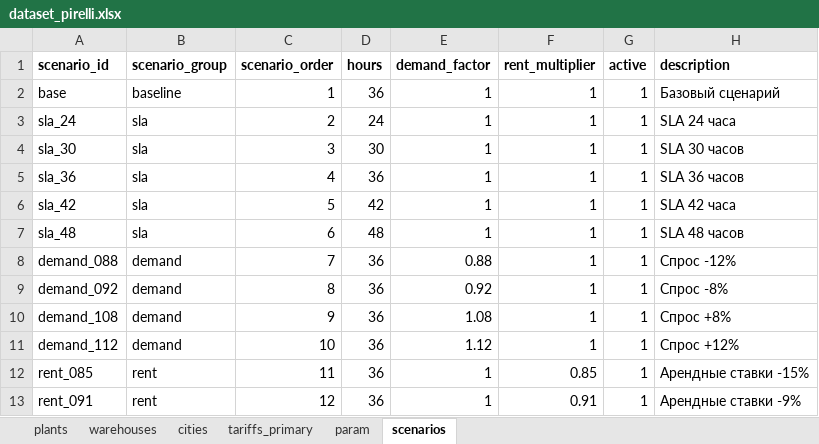
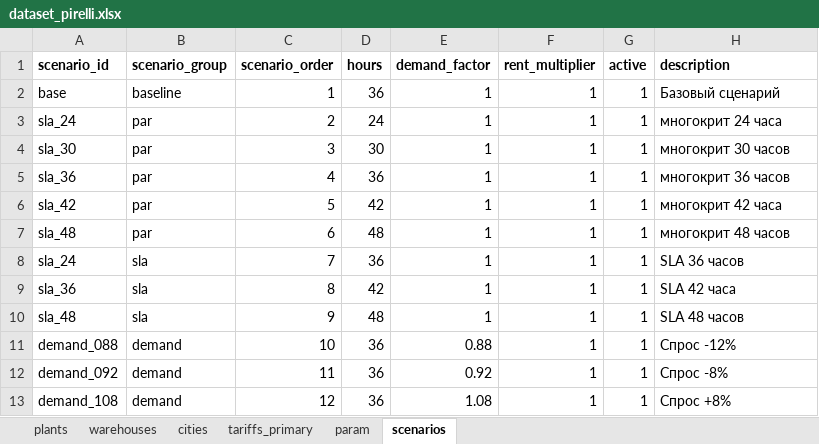
Before and after one commit to polina-jpg/pirelli_rs, an Excel workbook: data/dataset_pirelli.xlsx, sheet scenarios, drawn as a sheet; only a part is shown; values as stored, in another font and other column widths than the file's, no borders; the diff covers the shown part only; the diff names each change by its address in the sheet, - before the commit and + after, or states it on an @@ line.

Commit message:
многокрит

```diff
--- a/data/dataset_pirelli.xlsx (sheet scenarios)
+++ b/data/dataset_pirelli.xlsx (sheet scenarios)
-B3:B7 (scenario_group): sla
+B3:B7 (scenario_group): par
-H3 (description): SLA 24 часа
+H3 (description): многокрит 24 часа
-H4 (description): SLA 30 часов
+H4 (description): многокрит 30 часов
-H5 (description): SLA 36 часов
+H5 (description): многокрит 36 часов
-H6 (description): SLA 42 часа
+H6 (description): многокрит 42 часа
-H7 (description): SLA 48 часов
+H7 (description): многокрит 48 часов
-A8 (scenario_id): demand_088
+A8 (scenario_id): sla_24
-B8:B10 (scenario_group): demand
+B8:B10 (scenario_group): sla
-E8 (demand_factor): 0.88
+E8 (demand_factor): 1
-H8 (description): Спрос -12%
+H8 (description): SLA 36 часов
-A9 (scenario_id): demand_092
+A9 (scenario_id): sla_36
-D9 (hours): 36
+D9 (hours): 42
-E9 (demand_factor): 0.92
+E9 (demand_factor): 1
-H9 (description): Спрос -8%
+H9 (description): SLA 42 часа
-A10 (scenario_id): demand_108
+A10 (scenario_id): sla_48
-D10 (hours): 36
+D10 (hours): 48
-E10 (demand_factor): 1.08
+E10 (demand_factor): 1
-H10 (description): Спрос +8%
+H10 (description): SLA 48 часов
-A11 (scenario_id): demand_112
+A11 (scenario_id): demand_088
-E11 (demand_factor): 1.12
+E11 (demand_factor): 0.88
-H11 (description): Спрос +12%
+H11 (description): Спрос -12%
-A12 (scenario_id): rent_085
+A12 (scenario_id): demand_092
-B12:B13 (scenario_group): rent
+B12:B13 (scenario_group): demand
-E12 (demand_factor): 1
+E12 (demand_factor): 0.92
-F12 (rent_multiplier): 0.85
+F12 (rent_multiplier): 1
-H12 (description): Арендные ставки -15%
+H12 (description): Спрос -8%
-A13 (scenario_id): rent_091
+A13 (scenario_id): demand_108
-E13 (demand_factor): 1
+E13 (demand_factor): 1.08
-F13 (rent_multiplier): 0.91
+F13 (rent_multiplier): 1
-H13 (description): Арендные ставки -9%
+H13 (description): Спрос +8%
```
Also changed, not shown: 3 added rows and 14 edited cells elsewhere in this sheet.
